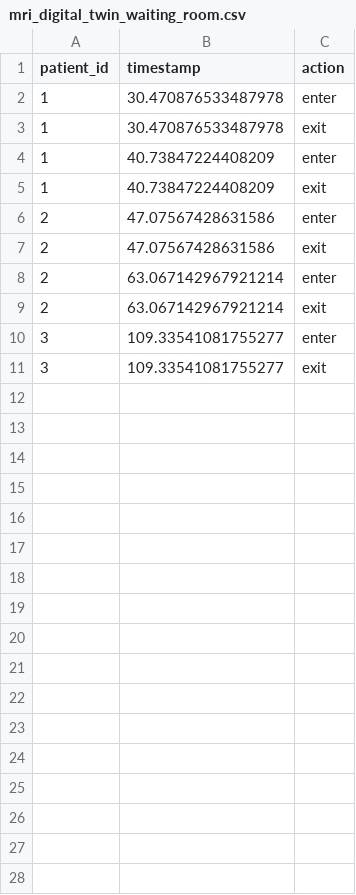
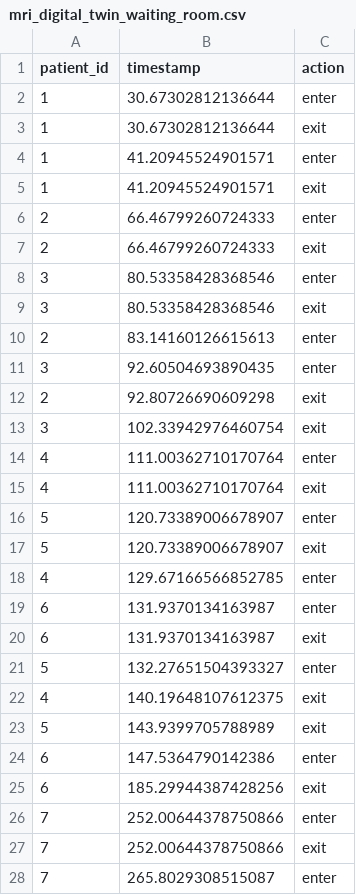
Before and after one commit to bhavik-knight/5560-MRI-Project, a CSV file: results/mri_digital_twin_waiting_room.csv, drawn as a sheet; only a part is shown; the diff covers the shown part only.

```diff
--- a/results/mri_digital_twin_waiting_room.csv
+++ b/results/mri_digital_twin_waiting_room.csv
@@ -1,11 +1,28 @@
 patient_id,timestamp,action
-1,30.470876533487978,enter
-1,30.470876533487978,exit
-1,40.73847224408209,enter
-1,40.73847224408209,exit
-2,47.07567428631586,enter
-2,47.07567428631586,exit
-2,63.067142967921214,enter
-2,63.067142967921214,exit
-3,109.33541081755277,enter
-3,109.33541081755277,exit
+1,30.67302812136644,enter
+1,30.67302812136644,exit
+1,41.20945524901571,enter
+1,41.20945524901571,exit
+2,66.46799260724333,enter
+2,66.46799260724333,exit
+3,80.53358428368546,enter
+3,80.53358428368546,exit
+2,83.14160126615613,enter
+3,92.60504693890435,enter
+2,92.80726690609298,exit
+3,102.33942976460754,exit
+4,111.00362710170764,enter
+4,111.00362710170764,exit
+5,120.73389006678907,enter
+5,120.73389006678907,exit
+4,129.67166566852785,enter
+6,131.9370134163987,enter
+6,131.9370134163987,exit
+5,132.27651504393327,enter
+4,140.19648107612375,exit
+5,143.9399705788989,exit
+6,147.5364790142386,enter
+6,185.29944387428256,exit
+7,252.00644378750866,enter
+7,252.00644378750866,exit
+7,265.8029308515087,enter
```
Also changed, not shown: 3 added rows elsewhere in this file, results/mri_digital_twin_movements.csv, results/mri_digital_twin_states.csv, 4 other files.
